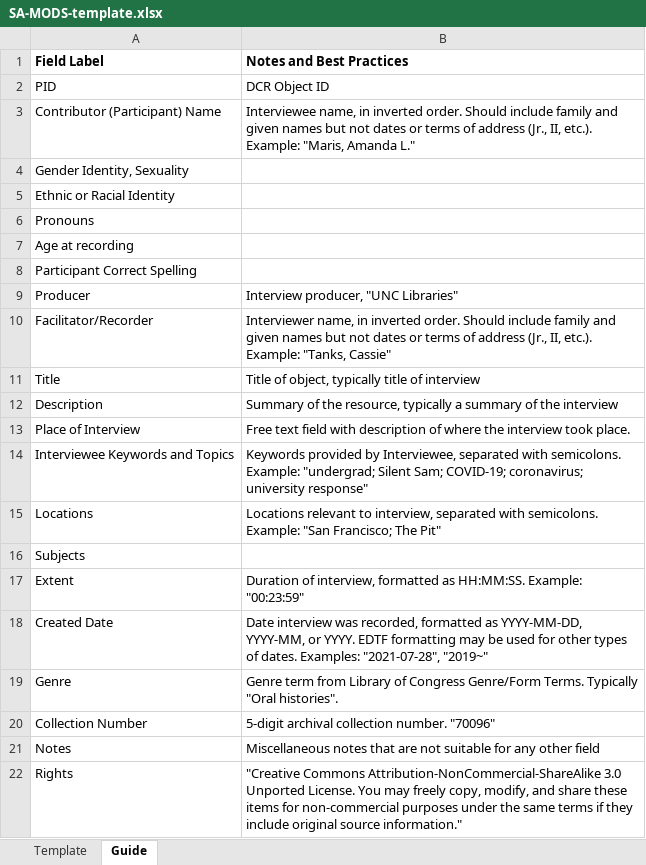
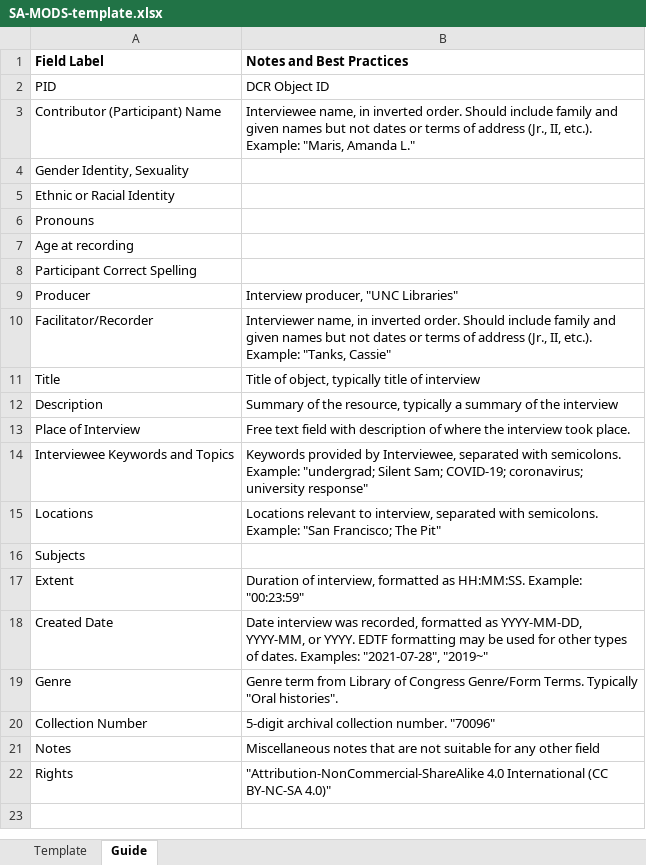
Before and after one commit to UNC-Libraries/Metadata-Miscellany, an Excel workbook: DCR_MODS_templates/ExceltoMODSWF/SA-MODS-template.xlsx, sheet Guide, drawn as a sheet; values as stored, in another font and other column widths than the file's, no borders; the diff names each change by its address in the sheet, - before the commit and + after, or states it on an @@ line.

Commit message:
Update SA license default

```diff
--- a/DCR_MODS_templates/ExceltoMODSWF/SA-MODS-template.xlsx (sheet Guide)
+++ b/DCR_MODS_templates/ExceltoMODSWF/SA-MODS-template.xlsx (sheet Guide)
-B22 (Notes and Best Practices): "Creative Commons Attribution-NonCommercial-ShareAlike 3.0 Unported License. You may freely copy, modify, and share these items for non-commercial purposes under the same terms if they include original source information."
+B22 (Notes and Best Practices): "Attribution-NonCommercial-ShareAlike 4.0 International (CC BY-NC-SA 4.0)"
```
Also changed, not shown: sheet Template, 2 other files.
